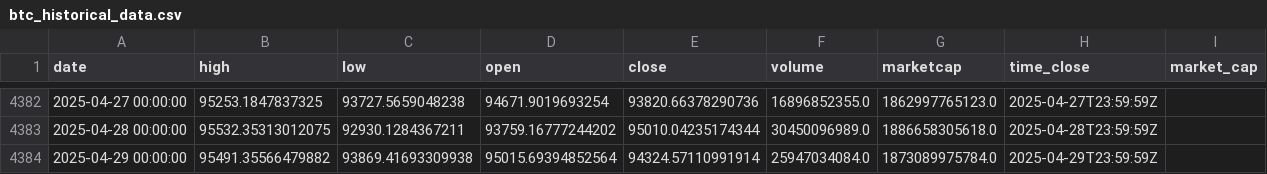
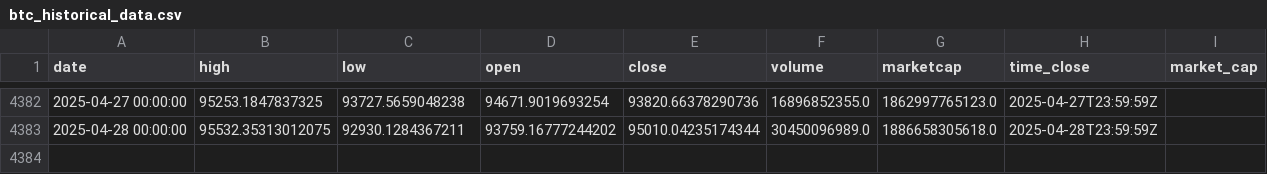
Before and after one commit to dlzcods/btc-prices-prediction, a CSV file: data/btc_historical_data.csv, drawn as a sheet; only a part is shown, gaps mark what is left out; the diff names each change by its address in the sheet, - before the commit and + after, or states it on an @@ line.

Commit message:
Update btc_historical_data.csv

```diff
--- a/data/btc_historical_data.csv
+++ b/data/btc_historical_data.csv
-row 4384: 2025-04-29 00:00:00 | 95491.35566479882 | 93869.41693309938 | 95015.69394852564 | 94324.57110991914 | 25947034084.0 | 1873089975784.0 | 2025-04-29T23:59:59Z
```
